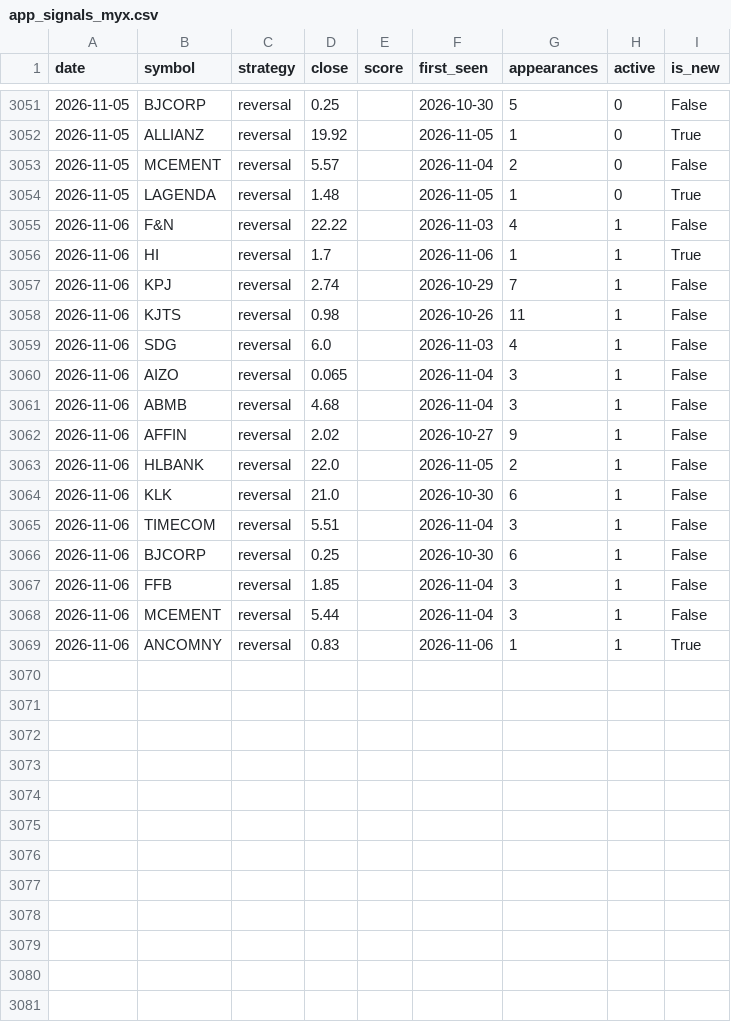
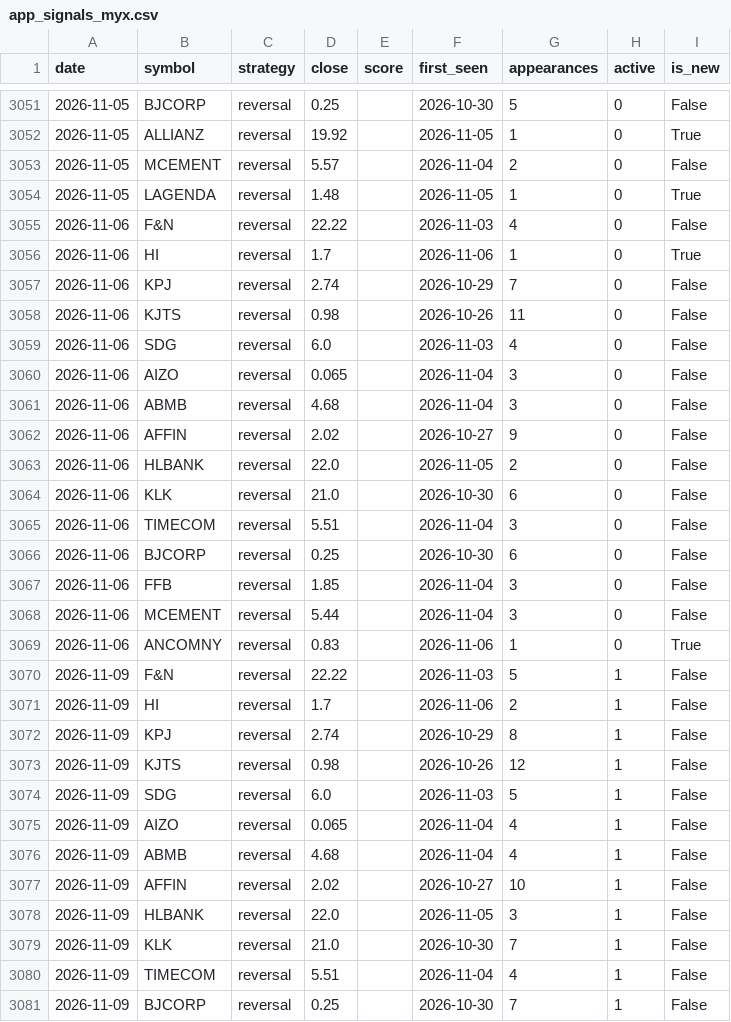
Before and after one commit to yankkhaing-watermelon/watermelon, a CSV file: app_signals_myx.csv, drawn as a sheet; only a part is shown, gaps mark what is left out; the diff covers the shown part only.

```diff
--- a/app_signals_myx.csv
+++ b/app_signals_myx.csv
@@ -3054,16 +3054,28 @@ date,symbol,strategy,close,score,first_seen,appearances,active,is_new
 2026-11-05,LAGENDA,reversal,1.48,,2026-11-05,1,0,True
-2026-11-06,F&N,reversal,22.22,,2026-11-03,4,1,False
-2026-11-06,HI,reversal,1.7,,2026-11-06,1,1,True
-2026-11-06,KPJ,reversal,2.74,,2026-10-29,7,1,False
-2026-11-06,KJTS,reversal,0.98,,2026-10-26,11,1,False
-2026-11-06,SDG,reversal,6.0,,2026-11-03,4,1,False
-2026-11-06,AIZO,reversal,0.065,,2026-11-04,3,1,False
-2026-11-06,ABMB,reversal,4.68,,2026-11-04,3,1,False
-2026-11-06,AFFIN,reversal,2.02,,2026-10-27,9,1,False
-2026-11-06,HLBANK,reversal,22.0,,2026-11-05,2,1,False
-2026-11-06,KLK,reversal,21.0,,2026-10-30,6,1,False
-2026-11-06,TIMECOM,reversal,5.51,,2026-11-04,3,1,False
-2026-11-06,BJCORP,reversal,0.25,,2026-10-30,6,1,False
-2026-11-06,FFB,reversal,1.85,,2026-11-04,3,1,False
-2026-11-06,MCEMENT,reversal,5.44,,2026-11-04,3,1,False
-2026-11-06,ANCOMNY,reversal,0.83,,2026-11-06,1,1,True
+2026-11-06,F&N,reversal,22.22,,2026-11-03,4,0,False
+2026-11-06,HI,reversal,1.7,,2026-11-06,1,0,True
+2026-11-06,KPJ,reversal,2.74,,2026-10-29,7,0,False
+2026-11-06,KJTS,reversal,0.98,,2026-10-26,11,0,False
+2026-11-06,SDG,reversal,6.0,,2026-11-03,4,0,False
+2026-11-06,AIZO,reversal,0.065,,2026-11-04,3,0,False
+2026-11-06,ABMB,reversal,4.68,,2026-11-04,3,0,False
+2026-11-06,AFFIN,reversal,2.02,,2026-10-27,9,0,False
+2026-11-06,HLBANK,reversal,22.0,,2026-11-05,2,0,False
+2026-11-06,KLK,reversal,21.0,,2026-10-30,6,0,False
+2026-11-06,TIMECOM,reversal,5.51,,2026-11-04,3,0,False
+2026-11-06,BJCORP,reversal,0.25,,2026-10-30,6,0,False
+2026-11-06,FFB,reversal,1.85,,2026-11-04,3,0,False
+2026-11-06,MCEMENT,reversal,5.44,,2026-11-04,3,0,False
+2026-11-06,ANCOMNY,reversal,0.83,,2026-11-06,1,0,True
+2026-11-09,F&N,reversal,22.22,,2026-11-03,5,1,False
+2026-11-09,HI,reversal,1.7,,2026-11-06,2,1,False
+2026-11-09,KPJ,reversal,2.74,,2026-10-29,8,1,False
+2026-11-09,KJTS,reversal,0.98,,2026-10-26,12,1,False
+2026-11-09,SDG,reversal,6.0,,2026-11-03,5,1,False
+2026-11-09,AIZO,reversal,0.065,,2026-11-04,4,1,False
+2026-11-09,ABMB,reversal,4.68,,2026-11-04,4,1,False
+2026-11-09,AFFIN,reversal,2.02,,2026-10-27,10,1,False
+2026-11-09,HLBANK,reversal,22.0,,2026-11-05,3,1,False
+2026-11-09,KLK,reversal,21.0,,2026-10-30,7,1,False
+2026-11-09,TIMECOM,reversal,5.51,,2026-11-04,4,1,False
+2026-11-09,BJCORP,reversal,0.25,,2026-10-30,7,1,False
```
Also changed, not shown: 3 added rows elsewhere in this file.
